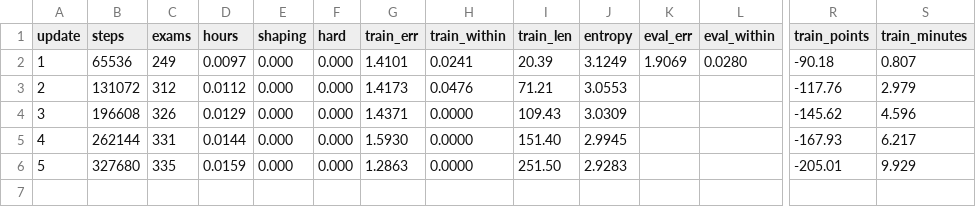
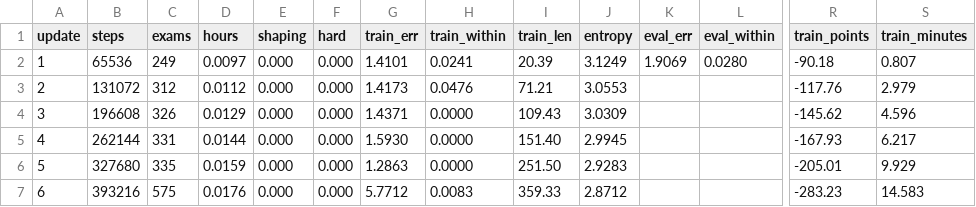
Before and after one commit to drburke-droid/nhl-sog-predictor, a CSV file: world_roads/phoropter_ai/runs/h/logs/train.csv, drawn as a sheet; only a part is shown, gaps mark what is left out; rows hold the shown columns only; the diff names each change by its address in the sheet, - before the commit and + after, or states it on an @@ line.

```diff
--- a/world_roads/phoropter_ai/runs/h/logs/train.csv
+++ b/world_roads/phoropter_ai/runs/h/logs/train.csv
+row 7: 6 | 393216 | 575 | 0.0176 | 0.000 | 0.000 | 5.7712 | 0.0083 | 359.33 | 2.8712 |  |  | -283.23 | 14.583
```
